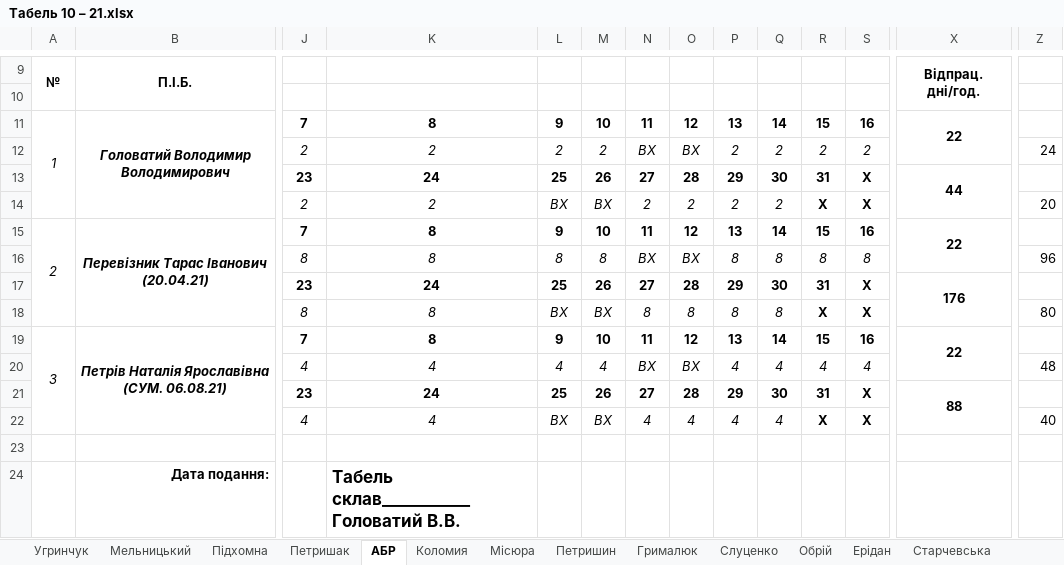
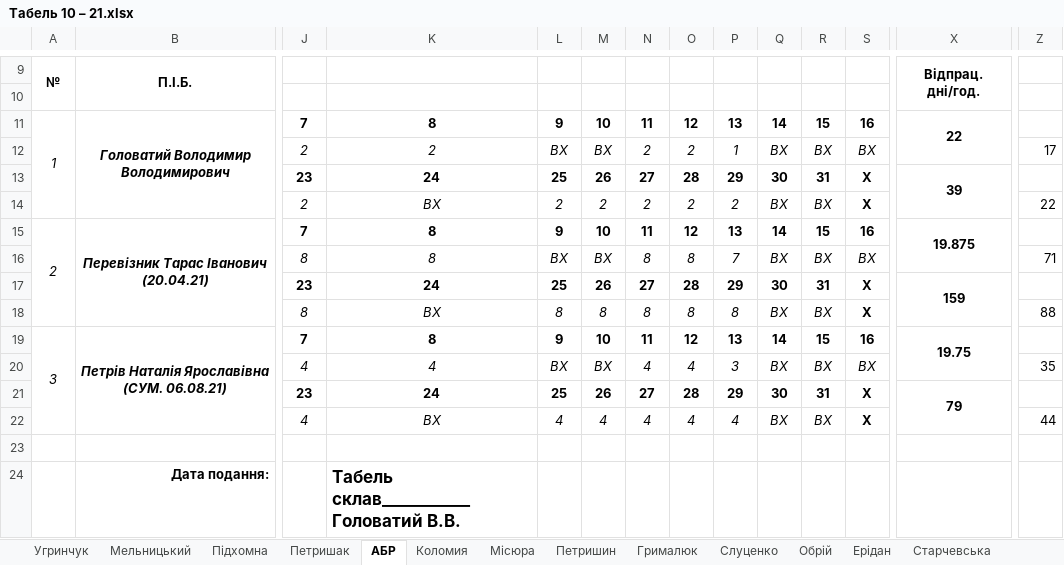
Before and after one commit to Midas201/Eridan, an Excel workbook: Фопи/Зарплата ФОП 2021/Табель ФОП 2020/Табель 10 – 21.xlsx, sheet АБР, drawn as a sheet; only a part is shown, gaps mark what is left out; values as stored, in another font and other column widths than the file's, no borders; removed rows and columns are numbered as before the commit, all else as after; rows hold the shown columns only; the diff names each change by its address in the sheet, - before the commit and + after, or states it on an @@ line.

Commit message:
Табель апдейти

```diff
--- a/Фопи/Зарплата ФОП 2021/Табель ФОП 2020/Табель 10 – 21.xlsx (sheet АБР)
+++ b/Фопи/Зарплата ФОП 2021/Табель ФОП 2020/Табель 10 – 21.xlsx (sheet АБР)
-row 12:  |  | 2 | 2 | 2 | 2 | ВХ | ВХ | 2 | 2 | 2 | 2 |  | 24
+row 12:  |  | 2 | 2 | ВХ | ВХ | 2 | 2 | 1 | ВХ | ВХ | ВХ |  | 17
-X13: 44
+X13: 39
-row 14:  |  | 2 | 2 | ВХ | ВХ | 2 | 2 | 2 | 2 | Х | Х |  | 20
+row 14:  |  | 2 | ВХ | 2 | 2 | 2 | 2 | 2 | ВХ | ВХ | Х |  | 22
-X15: 22
+X15: 19.875
-row 16:  |  | 8 | 8 | 8 | 8 | ВХ | ВХ | 8 | 8 | 8 | 8 |  | 96
+row 16:  |  | 8 | 8 | ВХ | ВХ | 8 | 8 | 7 | ВХ | ВХ | ВХ |  | 71
-X17: 176
+X17: 159
-row 18:  |  | 8 | 8 | ВХ | ВХ | 8 | 8 | 8 | 8 | Х | Х |  | 80
+row 18:  |  | 8 | ВХ | 8 | 8 | 8 | 8 | 8 | ВХ | ВХ | Х |  | 88
-X19: 22
+X19: 19.75
-row 20:  |  | 4 | 4 | 4 | 4 | ВХ | ВХ | 4 | 4 | 4 | 4 |  | 48
+row 20:  |  | 4 | 4 | ВХ | ВХ | 4 | 4 | 3 | ВХ | ВХ | ВХ |  | 35
-X21: 88
+X21: 79
-row 22:  |  | 4 | 4 | ВХ | ВХ | 4 | 4 | 4 | 4 | Х | Х |  | 40
+row 22:  |  | 4 | ВХ | 4 | 4 | 4 | 4 | 4 | ВХ | ВХ | Х |  | 44
```
Also changed, not shown: sheet Угринчук, sheet Коломия, sheet Підхомна, sheet Петришин.
